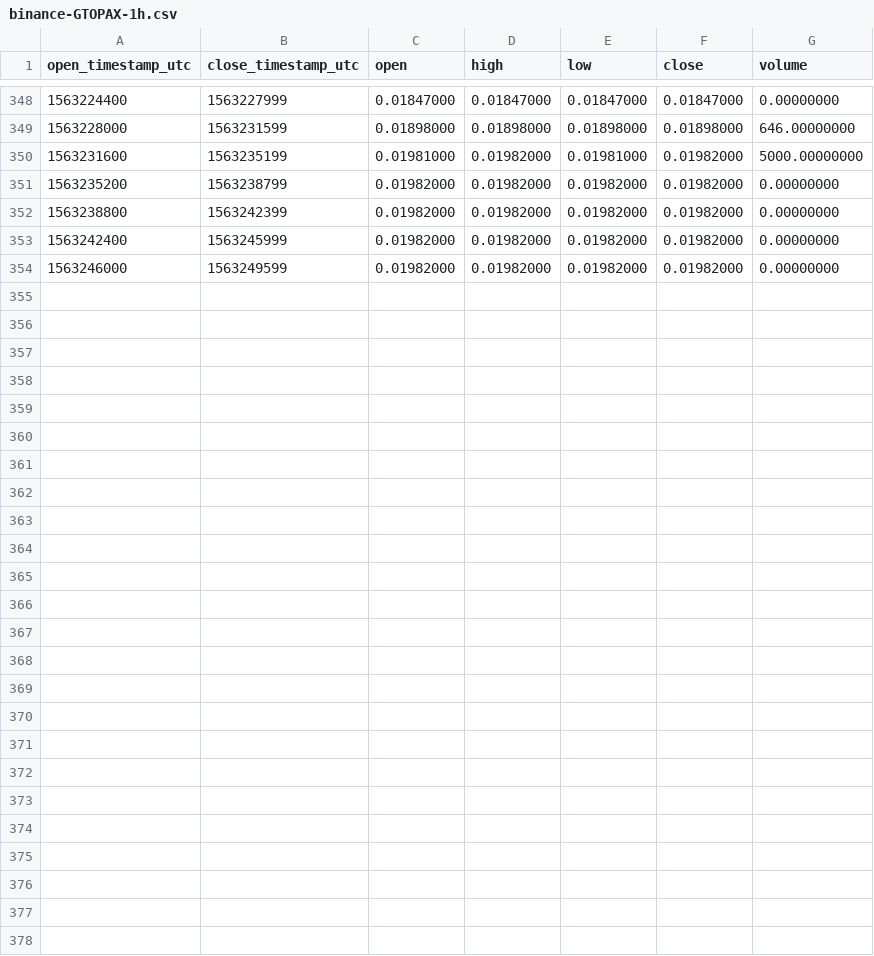
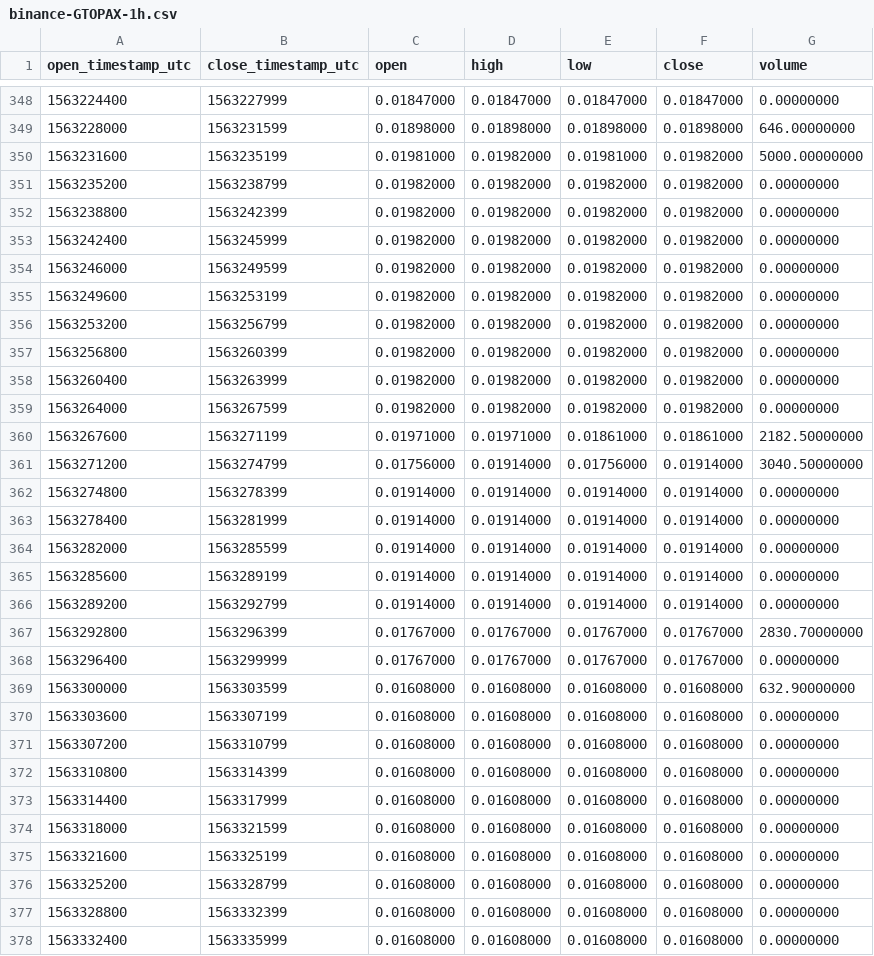
Before and after one commit to cryptobigbro/binance-GTOPAX, a CSV file: binance-GTOPAX-1h.csv, drawn as a sheet; only a part is shown, gaps mark what is left out.

Commit message:
Update OHLCV data.

```diff
--- a/binance-GTOPAX-1h.csv
+++ b/binance-GTOPAX-1h.csv
@@ -354 +354,25 @@ open_timestamp_utc,close_timestamp_utc,open,high,low,close,volume
 1563246000,1563249599,0.01982000,0.01982000,0.01982000,0.01982000,0.00000000
+1563249600,1563253199,0.01982000,0.01982000,0.01982000,0.01982000,0.00000000
+1563253200,1563256799,0.01982000,0.01982000,0.01982000,0.01982000,0.00000000
+1563256800,1563260399,0.01982000,0.01982000,0.01982000,0.01982000,0.00000000
+1563260400,1563263999,0.01982000,0.01982000,0.01982000,0.01982000,0.00000000
+1563264000,1563267599,0.01982000,0.01982000,0.01982000,0.01982000,0.00000000
+1563267600,1563271199,0.01971000,0.01971000,0.01861000,0.01861000,2182.50000000
+1563271200,1563274799,0.01756000,0.01914000,0.01756000,0.01914000,3040.50000000
+1563274800,1563278399,0.01914000,0.01914000,0.01914000,0.01914000,0.00000000
+1563278400,1563281999,0.01914000,0.01914000,0.01914000,0.01914000,0.00000000
+1563282000,1563285599,0.01914000,0.01914000,0.01914000,0.01914000,0.00000000
+1563285600,1563289199,0.01914000,0.01914000,0.01914000,0.01914000,0.00000000
+1563289200,1563292799,0.01914000,0.01914000,0.01914000,0.01914000,0.00000000
+1563292800,1563296399,0.01767000,0.01767000,0.01767000,0.01767000,2830.70000000
+1563296400,1563299999,0.01767000,0.01767000,0.01767000,0.01767000,0.00000000
+1563300000,1563303599,0.01608000,0.01608000,0.01608000,0.01608000,632.90000000
+1563303600,1563307199,0.01608000,0.01608000,0.01608000,0.01608000,0.00000000
+1563307200,1563310799,0.01608000,0.01608000,0.01608000,0.01608000,0.00000000
+1563310800,1563314399,0.01608000,0.01608000,0.01608000,0.01608000,0.00000000
+1563314400,1563317999,0.01608000,0.01608000,0.01608000,0.01608000,0.00000000
+1563318000,1563321599,0.01608000,0.01608000,0.01608000,0.01608000,0.00000000
+1563321600,1563325199,0.01608000,0.01608000,0.01608000,0.01608000,0.00000000
+1563325200,1563328799,0.01608000,0.01608000,0.01608000,0.01608000,0.00000000
+1563328800,1563332399,0.01608000,0.01608000,0.01608000,0.01608000,0.00000000
+1563332400,1563335999,0.01608000,0.01608000,0.01608000,0.01608000,0.00000000
```
Also changed, not shown: binance-GTOPAX-1d.csv, 1 other file.
